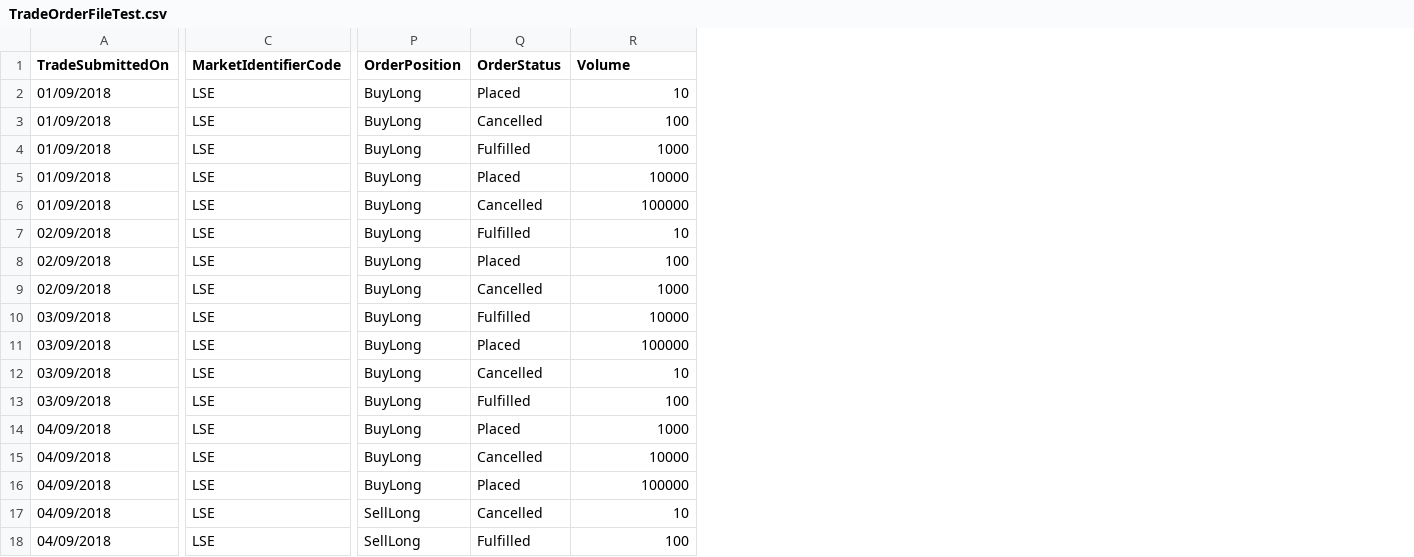
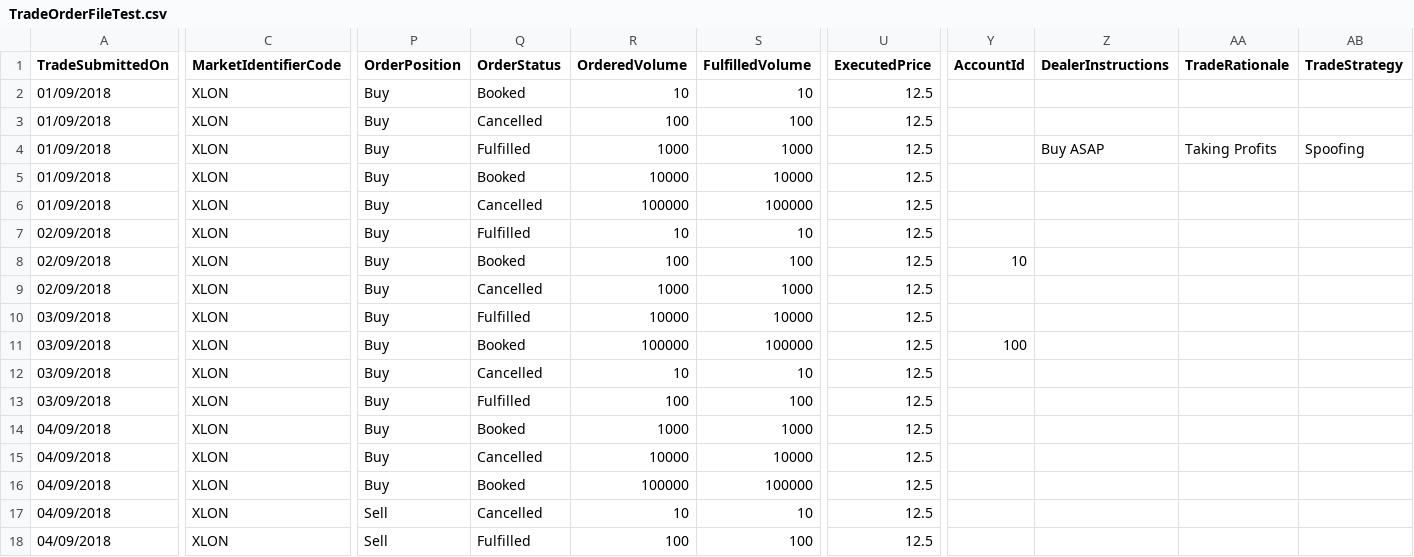
Before and after one commit to sl-tawfiknouri/RedDeer.Surveillance, a CSV file: src/Test Harness/TestHarness/PlayTradeFiles/TradeOrderFileTest.csv, drawn as a sheet; only a part is shown, gaps mark what is left out; the diff covers the shown part only; the diff names each change by its address in the sheet, - before the commit and + after, or states it on an @@ line.

Commit message:
Update with aspect yml in test harness

```diff
--- a/src/Test Harness/TestHarness/PlayTradeFiles/TradeOrderFileTest.csv
+++ b/src/Test Harness/TestHarness/PlayTradeFiles/TradeOrderFileTest.csv
+column S (FulfilledVolume), rows 2-18: 10 | 100 | 1000 | 10000 | 100000 | 10 | 100 | 1000 | 10000 | 100000 | 10 | 100 | 1000 | 10000 | 100000 | 10 | 100
+column U (ExecutedPrice), rows 2-18: all 12.5
+column Y (AccountId), rows 8-11: 10 |  |  | 100
+column Z (DealerInstructions), row 4: Buy ASAP
+column AA (TradeRationale), row 4: Taking Profits
+column AB (TradeStrategy), row 4: Spoofing
-R1: Volume
+R1: OrderedVolume
-C2:C18 (MarketIdentifierCode): LSE
+C2:C18 (MarketIdentifierCode): XLON
-P2:P16 (OrderPosition): BuyLong
+P2:P16 (OrderPosition): Buy
-Q2 (OrderStatus): Placed
+Q2 (OrderStatus): Booked
-Q5 (OrderStatus): Placed
+Q5 (OrderStatus): Booked
-Q8 (OrderStatus): Placed
+Q8 (OrderStatus): Booked
-Q11 (OrderStatus): Placed
+Q11 (OrderStatus): Booked
-Q14 (OrderStatus): Placed
+Q14 (OrderStatus): Booked
-Q16 (OrderStatus): Placed
+Q16 (OrderStatus): Booked
-P17:P18 (OrderPosition): SellLong
+P17:P18 (OrderPosition): Sell
```
Also changed, not shown: 1 edited cell elsewhere in this file, example upload files/TradeOrderFileTestSpoof.csv, src/Test Harness/TestHarness/PlayTradeFiles/TradeOrderFileTestSpoof.csv, 8 other files.
